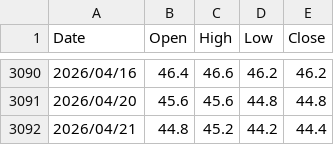
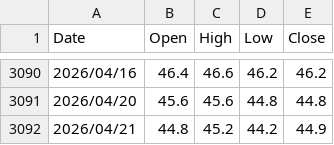
Before and after one commit to evan7646-cloud/ETF_Tracker, a CSV file: price_downloader/hist_prices/6177.csv, drawn as a sheet; only a part is shown, gaps mark what is left out.

```diff
--- a/price_downloader/hist_prices/6177.csv
+++ b/price_downloader/hist_prices/6177.csv
@@ -3091,2 +3091,2 @@ Date,Open,High,Low,Close
 2026/04/20,45.6,45.6,44.8,44.8
-2026/04/21,44.8,45.2,44.2,44.4
+2026/04/21,44.8,45.2,44.2,44.9
```
Also changed, not shown: 1 other file.
